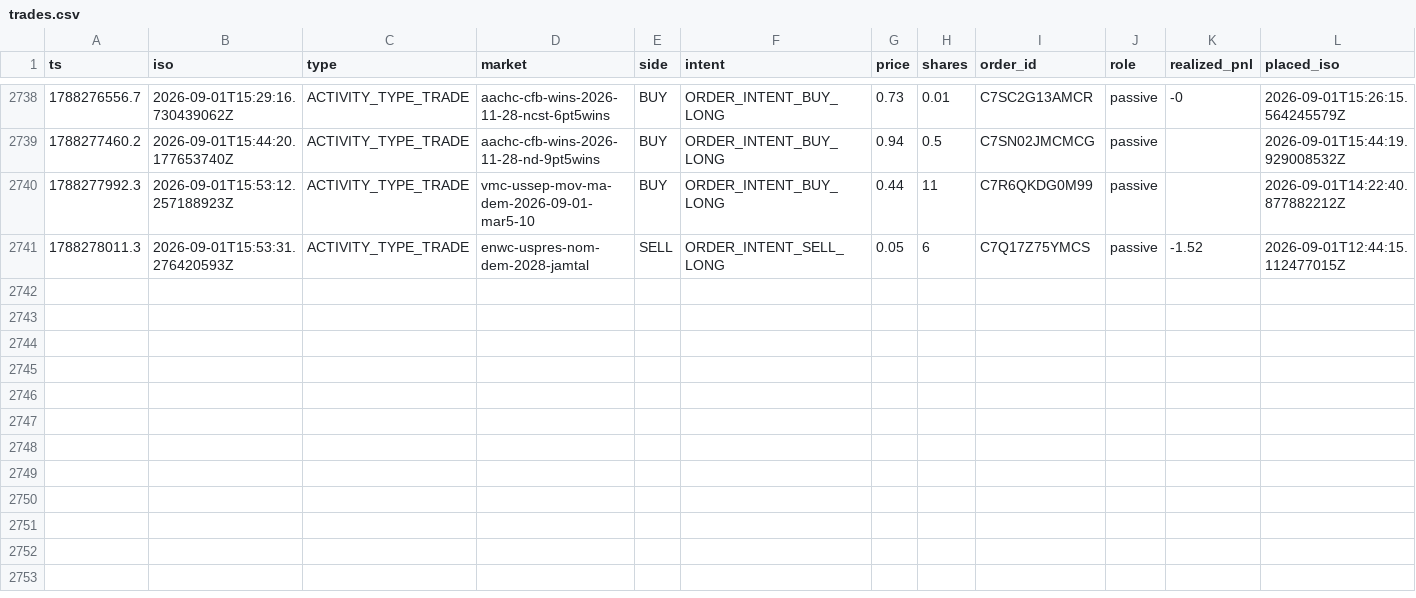
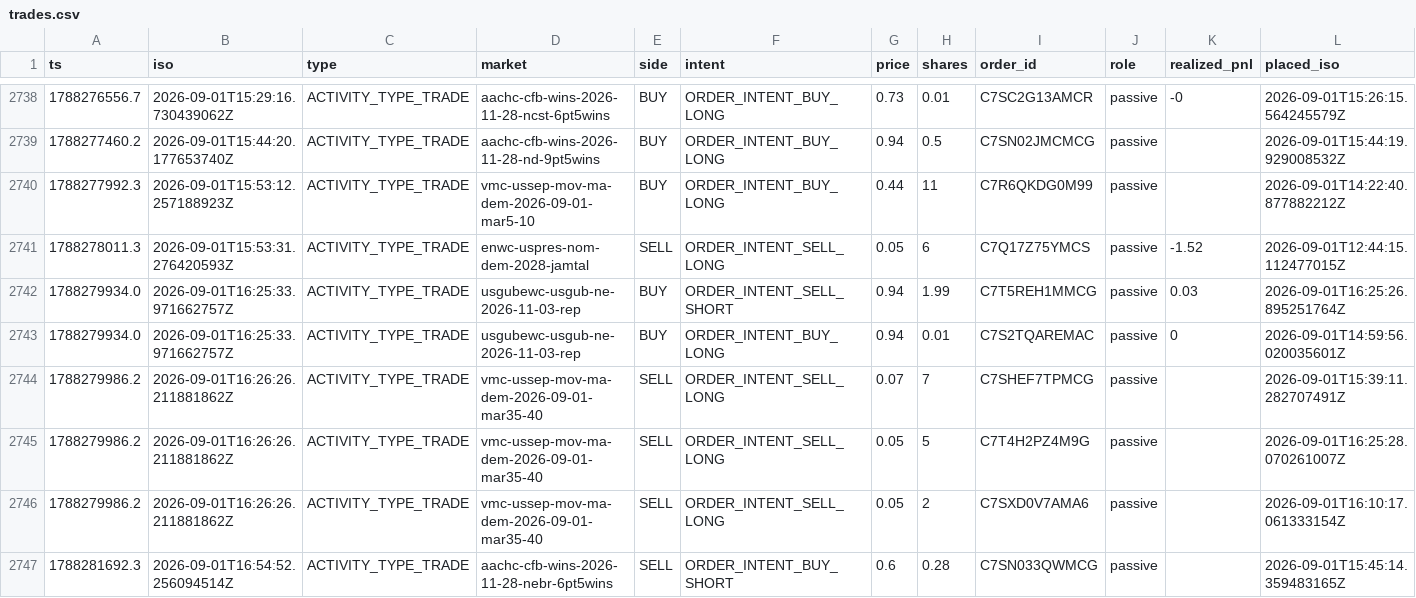
Before and after one commit to christophercox2-boop/liquidity-rewards, a CSV file: data/trades.csv, drawn as a sheet; only a part is shown, gaps mark what is left out; rows hold the shown columns only; the diff names each change by its address in the sheet, - before the commit and + after, or states it on an @@ line.

Commit message:
trade history: +6 rows [skip ci]

```diff
--- a/data/trades.csv
+++ b/data/trades.csv
+row 2742: 1788279934.0 | 2026-09-01T16:25:33.971662757Z | ACTIVITY_TYPE_TRADE | usgubewc-usgub-ne-2026-11-03-rep | BUY | ORDER_INTENT_SELL_SHORT | 0.94 | 1.99 | C7T5REH1MMCG | passive | 0.03 | 2026-09-01T16:25:26.895251764Z
+row 2743: 1788279934.0 | 2026-09-01T16:25:33.971662757Z | ACTIVITY_TYPE_TRADE | usgubewc-usgub-ne-2026-11-03-rep | BUY | ORDER_INTENT_BUY_LONG | 0.94 | 0.01 | C7S2TQAREMAC | passive | 0 | 2026-09-01T14:59:56.020035601Z
+row 2744: 1788279986.2 | 2026-09-01T16:26:26.211881862Z | ACTIVITY_TYPE_TRADE | vmc-ussep-mov-ma-dem-2026-09-01-mar35-40 | SELL | ORDER_INTENT_SELL_LONG | 0.07 | 7 | C7SHEF7TPMCG | passive |  | 2026-09-01T15:39:11.282707491Z
+row 2745: 1788279986.2 | 2026-09-01T16:26:26.211881862Z | ACTIVITY_TYPE_TRADE | vmc-ussep-mov-ma-dem-2026-09-01-mar35-40 | SELL | ORDER_INTENT_SELL_LONG | 0.05 | 5 | C7T4H2PZ4M9G | passive |  | 2026-09-01T16:25:28.070261007Z
+row 2746: 1788279986.2 | 2026-09-01T16:26:26.211881862Z | ACTIVITY_TYPE_TRADE | vmc-ussep-mov-ma-dem-2026-09-01-mar35-40 | SELL | ORDER_INTENT_SELL_LONG | 0.05 | 2 | C7SXD0V7AMA6 | passive |  | 2026-09-01T16:10:17.061333154Z
+row 2747: 1788281692.3 | 2026-09-01T16:54:52.256094514Z | ACTIVITY_TYPE_TRADE | aachc-cfb-wins-2026-11-28-nebr-6pt5wins | SELL | ORDER_INTENT_BUY_SHORT | 0.6 | 0.28 | C7SN033QWMCG | passive |  | 2026-09-01T15:45:14.359483165Z
```
